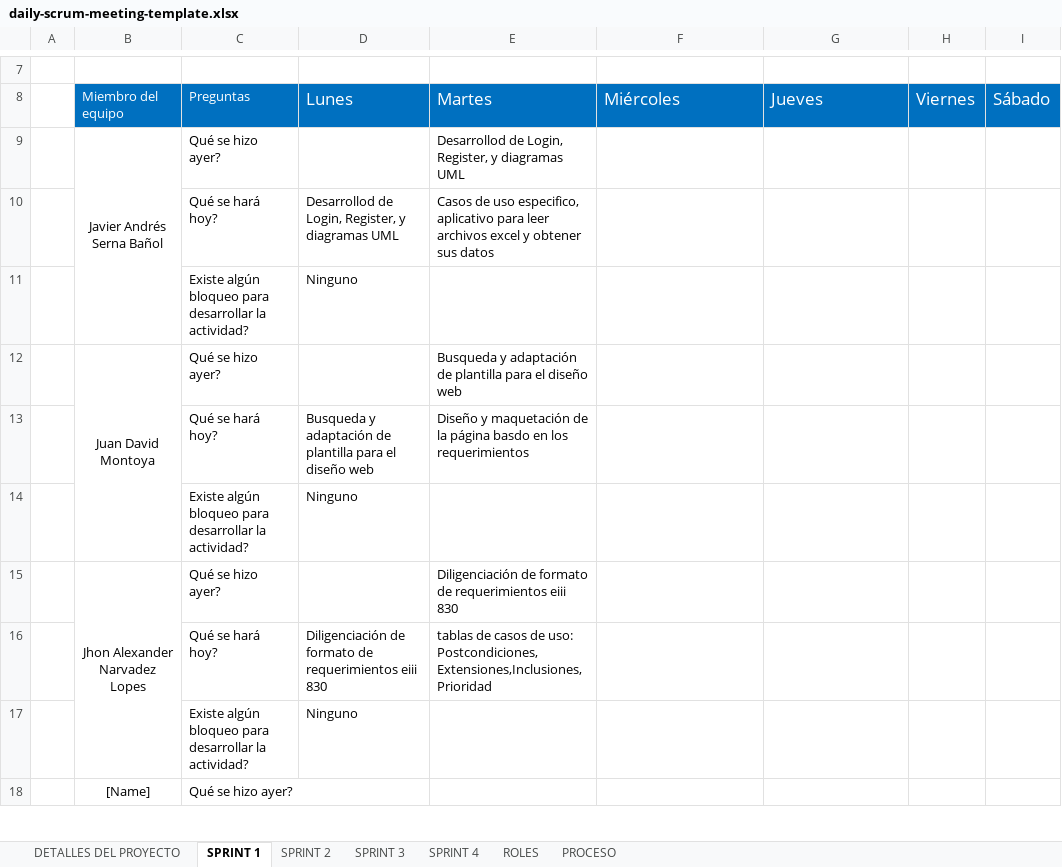
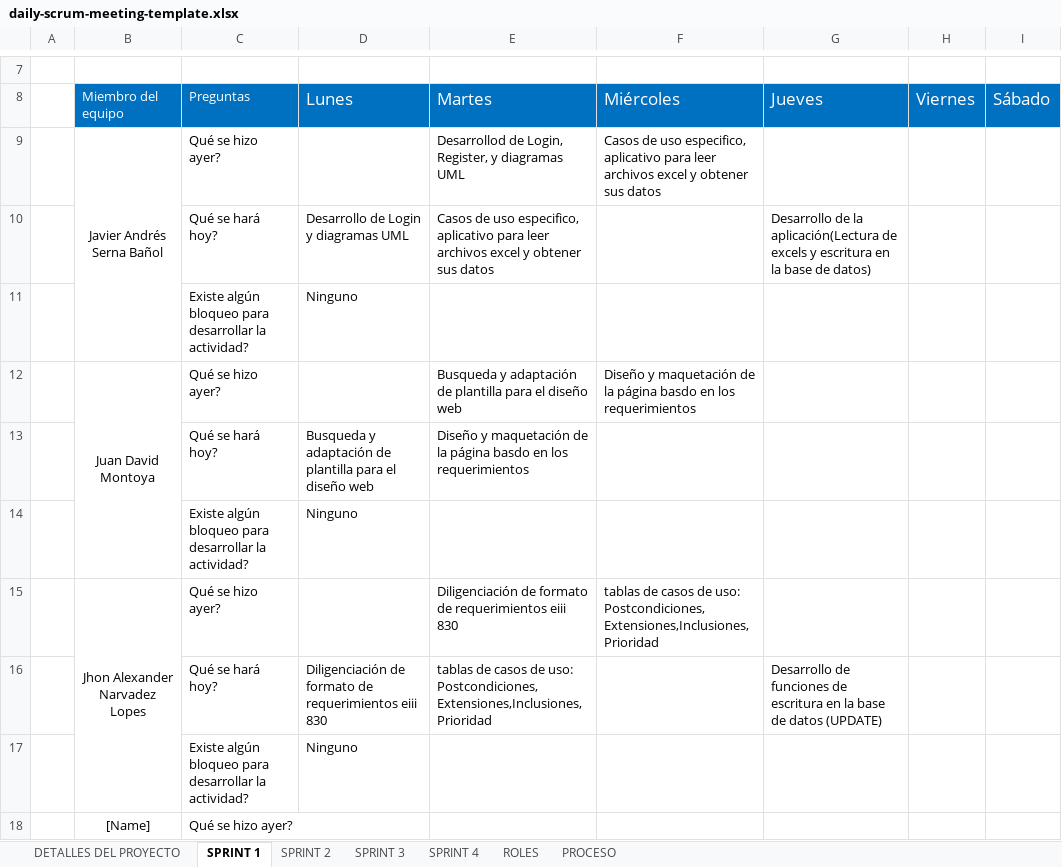
Before and after one commit to Larzuck-k/FormaSer, an Excel workbook: docs/daily-scrum-meeting-template.xlsx, sheet SPRINT 1, drawn as a sheet; only a part is shown, gaps mark what is left out; values as stored, in another font and other column widths than the file's, no borders; charts and pictures not drawn; the diff names each change by its address in the sheet, - before the commit and + after, or states it on an @@ line.

```diff
--- a/docs/daily-scrum-meeting-template.xlsx (sheet SPRINT 1)
+++ b/docs/daily-scrum-meeting-template.xlsx (sheet SPRINT 1)
-F9: (empty)
+F9: Casos de uso especifico, aplicativo para leer archivos excel y obtener sus datos
-D10: Desarrollod de Login, Register, y diagramas UML
+D10: Desarrollo de Login y diagramas UML
-G10: (empty)
+G10: Desarrollo de la aplicación(Lectura de excels y escritura en la base de datos)
-F12: (empty)
+F12: Diseño y maquetación de la página basdo en los requerimientos
-F15: (empty)
+F15: tablas de casos de uso: Postcondiciones,Extensiones,Inclusiones,Prioridad
-G16: (empty)
+G16: Desarrollo de funciones de escritura en la base de datos (UPDATE)
```
Also changed, not shown: 9 other files.
